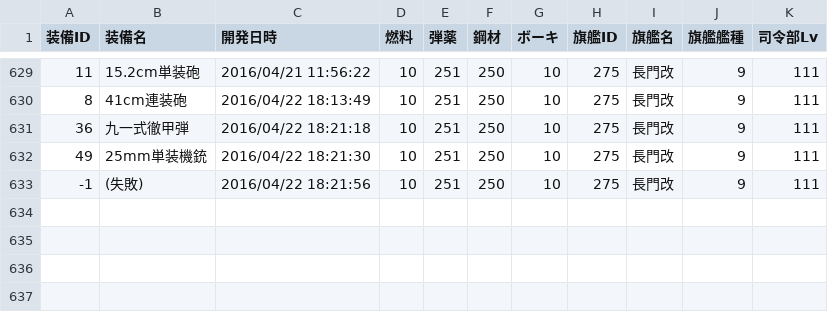
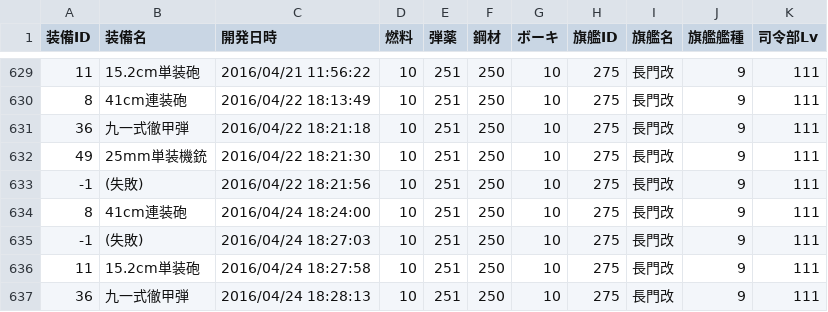
Before and after one commit to MaChenhao/74eo.makai, a CSV file: Record/DevelopmentRecord.csv, drawn as a sheet; only a part is shown, gaps mark what is left out; the diff names each change by its address in the sheet, - before the commit and + after, or states it on an @@ line.

```diff
--- a/Record/DevelopmentRecord.csv
+++ b/Record/DevelopmentRecord.csv
+row 634: 8 | 41cm連装砲 | 2016/04/24 18:24:00 | 10 | 251 | 250 | 10 | 275 | 長門改 | 9 | 111
+row 635: -1 | (失敗) | 2016/04/24 18:27:03 | 10 | 251 | 250 | 10 | 275 | 長門改 | 9 | 111
+row 636: 11 | 15.2cm単装砲 | 2016/04/24 18:27:58 | 10 | 251 | 250 | 10 | 275 | 長門改 | 9 | 111
+row 637: 36 | 九一式徹甲弾 | 2016/04/24 18:28:13 | 10 | 251 | 250 | 10 | 275 | 長門改 | 9 | 111
```
Also changed, not shown: Record/ConstructionRecord.csv, Record/ResourceRecord.csv, 6 other files.
